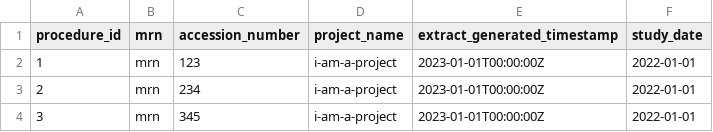
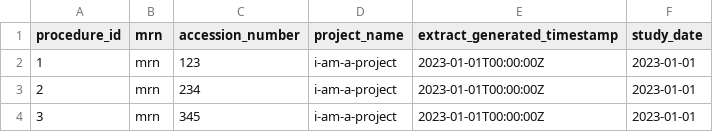
Before and after one commit to SAFEHR-data/PIXL, a CSV file: pytest-pixl/src/pytest_pixl/data/omop-resources/batch_input.csv, drawn as a sheet.

Commit message:
Update pixl_cli tests to use df of messages rather than lists of messages
Also add test test_batch_upload to test the batch querying and uploading of data

```diff
--- a/pytest-pixl/src/pytest_pixl/data/omop-resources/batch_input.csv
+++ b/pytest-pixl/src/pytest_pixl/data/omop-resources/batch_input.csv
@@ -1,4 +1,4 @@
 procedure_id,mrn,accession_number,project_name,extract_generated_timestamp,study_date
-1,mrn,123,i-am-a-project,2023-01-01T00:00:00Z,2022-01-01
-2,mrn,234,i-am-a-project,2023-01-01T00:00:00Z,2022-01-01
-3,mrn,345,i-am-a-project,2023-01-01T00:00:00Z,2022-01-01
+1,mrn,123,i-am-a-project,2023-01-01T00:00:00Z,2023-01-01
+2,mrn,234,i-am-a-project,2023-01-01T00:00:00Z,2023-01-01
+3,mrn,345,i-am-a-project,2023-01-01T00:00:00Z,2023-01-01
```
Also changed, not shown: 5 other files.
